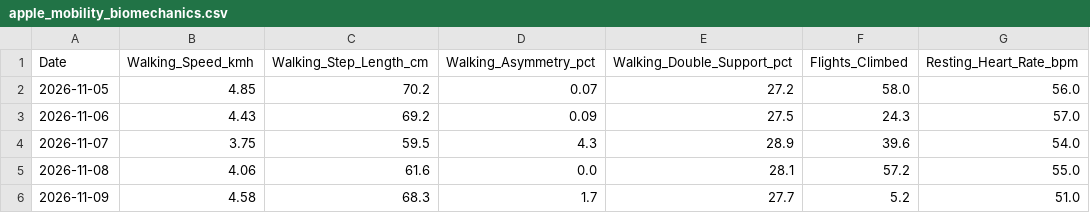
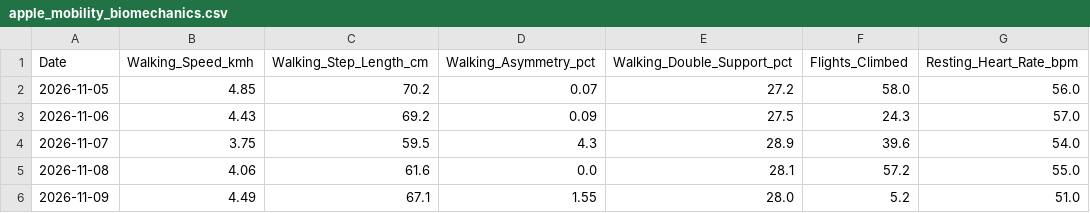
Before and after one commit to ayrtonxandre/agy, a CSV file: athx/apple_mobility_biomechanics.csv, drawn as a sheet.

```diff
--- a/athx/apple_mobility_biomechanics.csv
+++ b/athx/apple_mobility_biomechanics.csv
@@ -5,2 +5,2 @@ Date,Walking_Speed_kmh,Walking_Step_Length_cm,Walking_Asymmetry_pct,Walking_Doub
 2026-11-08,4.06,61.6,0.0,28.1,57.2,55.0
-2026-11-09,4.58,68.3,1.7,27.7,5.2,51.0
+2026-11-09,4.49,67.1,1.55,28.0,5.2,51.0
```
Also changed, not shown: athx/apple_daily_activity.csv, athx/apple_nutrition_macros.csv, 4 other files.
